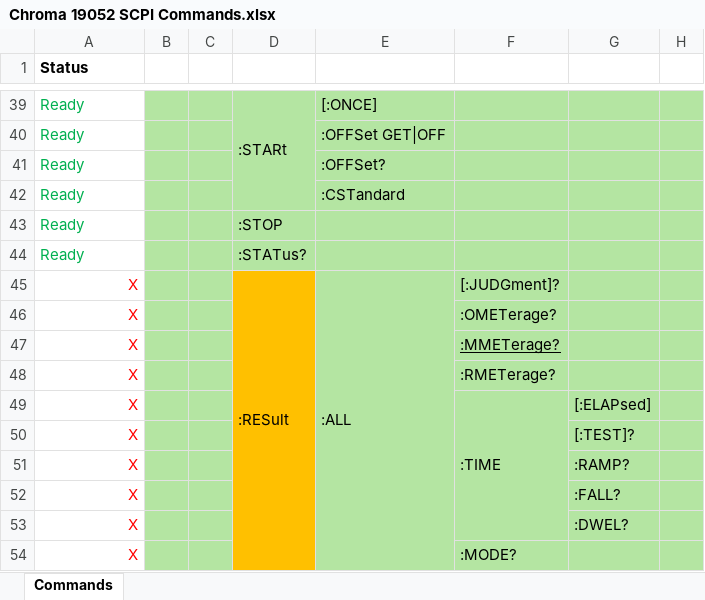
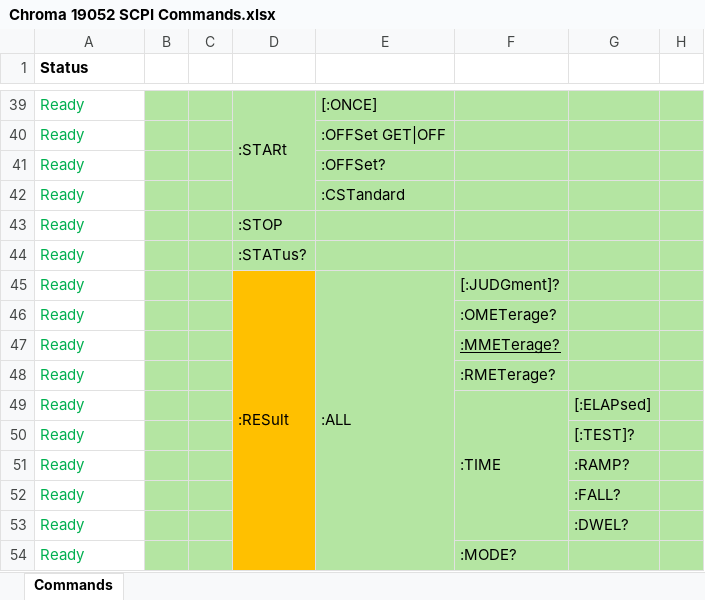
Before and after one commit to rnt-code/CHROMA-1905X-series-Driver, an Excel workbook: Chroma 19052 SCPI Commands.xlsx, sheet Commands, drawn as a sheet; only a part is shown, gaps mark what is left out; values as stored, in another font and other column widths than the file's, no borders; the diff covers the shown part only; the diff names each change by its address in the sheet, - before the commit and + after, or states it on an @@ line.

```diff
--- a/Chroma 19052 SCPI Commands.xlsx (sheet Commands)
+++ b/Chroma 19052 SCPI Commands.xlsx (sheet Commands)
-A45:A54 (Status): X
+A45:A54 (Status): Ready
@@ A45:A54 text colour: #FF0000 → #00B050, alignment: right → left @@
```
Also changed, not shown: 25 edited cells and cell formats elsewhere in this sheet, 4 other files.
